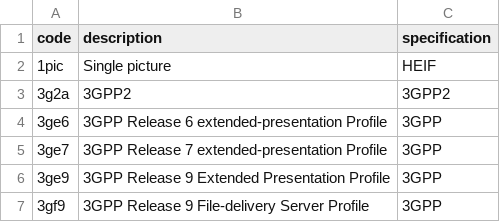
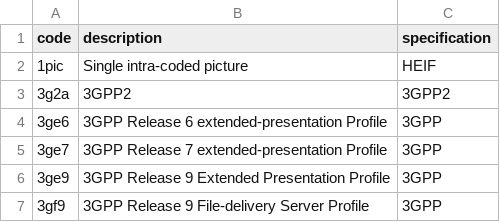
Before and after one commit to mp4ra/mp4ra.github.io, a CSV file: CSV/brands.csv, drawn as a sheet; only a part is shown.

```diff
--- a/CSV/brands.csv
+++ b/CSV/brands.csv
@@ -1,3 +1,3 @@
 code,description,specification
-1pic,Single picture,HEIF
+1pic,Single intra-coded picture,HEIF
 3g2a,3GPP2,3GPP2
```
Also changed, not shown: CSV/boxes.csv, CSV/item-properties.csv.
